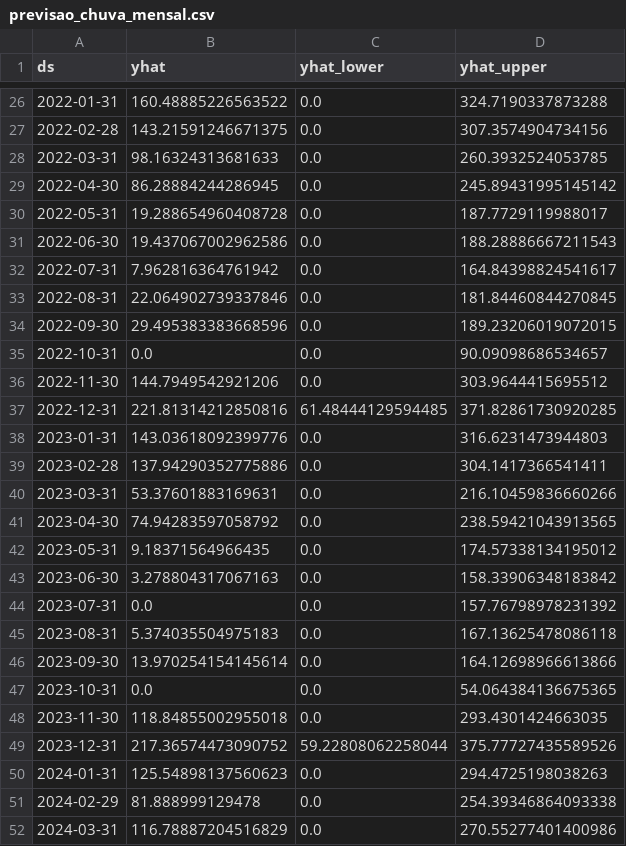
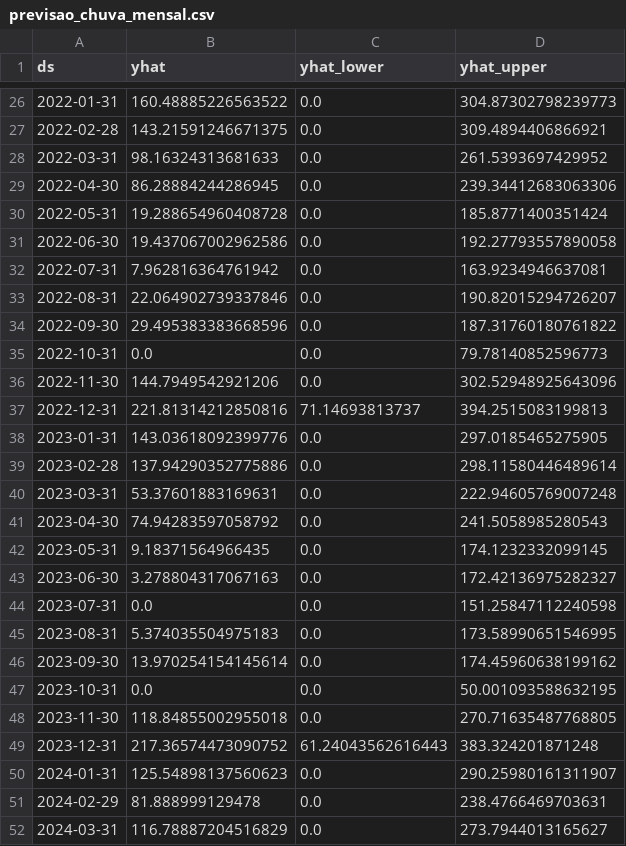
Before and after one commit to agnesmanoel/nasa_space_apps, a CSV file: previsao_chuva_mensal.csv, drawn as a sheet; only a part is shown, gaps mark what is left out; the diff covers the shown part only.

```diff
--- a/previsao_chuva_mensal.csv
+++ b/previsao_chuva_mensal.csv
@@ -26,27 +26,27 @@ ds,yhat,yhat_lower,yhat_upper
-2022-01-31,160.48885226563522,0.0,324.7190337873288
-2022-02-28,143.21591246671375,0.0,307.3574904734156
-2022-03-31,98.16324313681633,0.0,260.3932524053785
-2022-04-30,86.28884244286945,0.0,245.89431995145142
-2022-05-31,19.288654960408728,0.0,187.7729119988017
-2022-06-30,19.437067002962586,0.0,188.28886667211543
-2022-07-31,7.962816364761942,0.0,164.84398824541617
-2022-08-31,22.064902739337846,0.0,181.84460844270845
-2022-09-30,29.495383383668596,0.0,189.23206019072015
-2022-10-31,0.0,0.0,90.09098686534657
-2022-11-30,144.7949542921206,0.0,303.9644415695512
-2022-12-31,221.81314212850816,61.48444129594485,371.82861730920285
-2023-01-31,143.03618092399776,0.0,316.6231473944803
-2023-02-28,137.94290352775886,0.0,304.1417366541411
-2023-03-31,53.37601883169631,0.0,216.10459836660266
-2023-04-30,74.94283597058792,0.0,238.59421043913565
-2023-05-31,9.18371564966435,0.0,174.57338134195012
-2023-06-30,3.278804317067163,0.0,158.33906348183842
-2023-07-31,0.0,0.0,157.76798978231392
-2023-08-31,5.374035504975183,0.0,167.13625478086118
-2023-09-30,13.970254154145614,0.0,164.12698966613866
-2023-10-31,0.0,0.0,54.064384136675365
-2023-11-30,118.84855002955018,0.0,293.4301424663035
-2023-12-31,217.36574473090752,59.22808062258044,375.77727435589526
-2024-01-31,125.54898137560623,0.0,294.4725198038263
-2024-02-29,81.888999129478,0.0,254.39346864093338
-2024-03-31,116.78887204516829,0.0,270.55277401400986
+2022-01-31,160.48885226563522,0.0,304.87302798239773
+2022-02-28,143.21591246671375,0.0,309.4894406866921
+2022-03-31,98.16324313681633,0.0,261.5393697429952
+2022-04-30,86.28884244286945,0.0,239.34412683063306
+2022-05-31,19.288654960408728,0.0,185.8771400351424
+2022-06-30,19.437067002962586,0.0,192.27793557890058
+2022-07-31,7.962816364761942,0.0,163.9234946637081
+2022-08-31,22.064902739337846,0.0,190.82015294726207
+2022-09-30,29.495383383668596,0.0,187.31760180761822
+2022-10-31,0.0,0.0,79.78140852596773
+2022-11-30,144.7949542921206,0.0,302.52948925643096
+2022-12-31,221.81314212850816,71.14693813737,394.2515083199813
+2023-01-31,143.03618092399776,0.0,297.0185465275905
+2023-02-28,137.94290352775886,0.0,298.11580446489614
+2023-03-31,53.37601883169631,0.0,222.94605769007248
+2023-04-30,74.94283597058792,0.0,241.5058985280543
+2023-05-31,9.18371564966435,0.0,174.1232332099145
+2023-06-30,3.278804317067163,0.0,172.42136975282327
+2023-07-31,0.0,0.0,151.25847112240598
+2023-08-31,5.374035504975183,0.0,173.58990651546995
+2023-09-30,13.970254154145614,0.0,174.45960638199162
+2023-10-31,0.0,0.0,50.001093588632195
+2023-11-30,118.84855002955018,0.0,270.71635487768805
+2023-12-31,217.36574473090752,61.24043562616443,383.324201871248
+2024-01-31,125.54898137560623,0.0,290.25980161311907
+2024-02-29,81.888999129478,0.0,238.4766469703631
+2024-03-31,116.78887204516829,0.0,273.7944013165627
```
Also changed, not shown: 76 edited cells elsewhere in this file, 33 other files.
